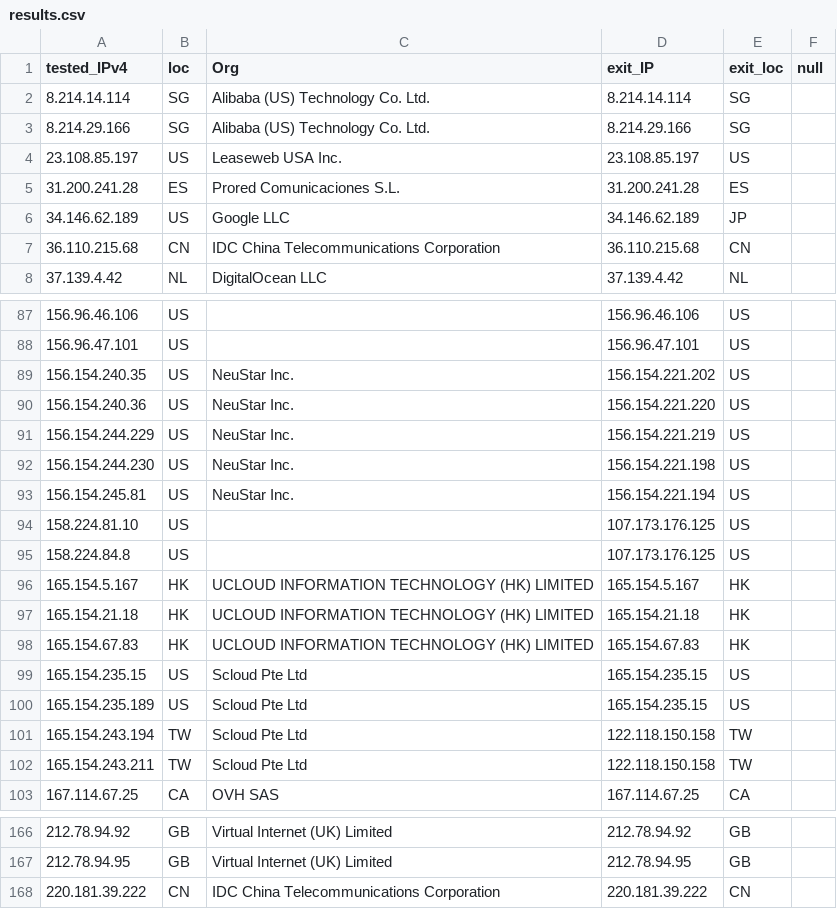
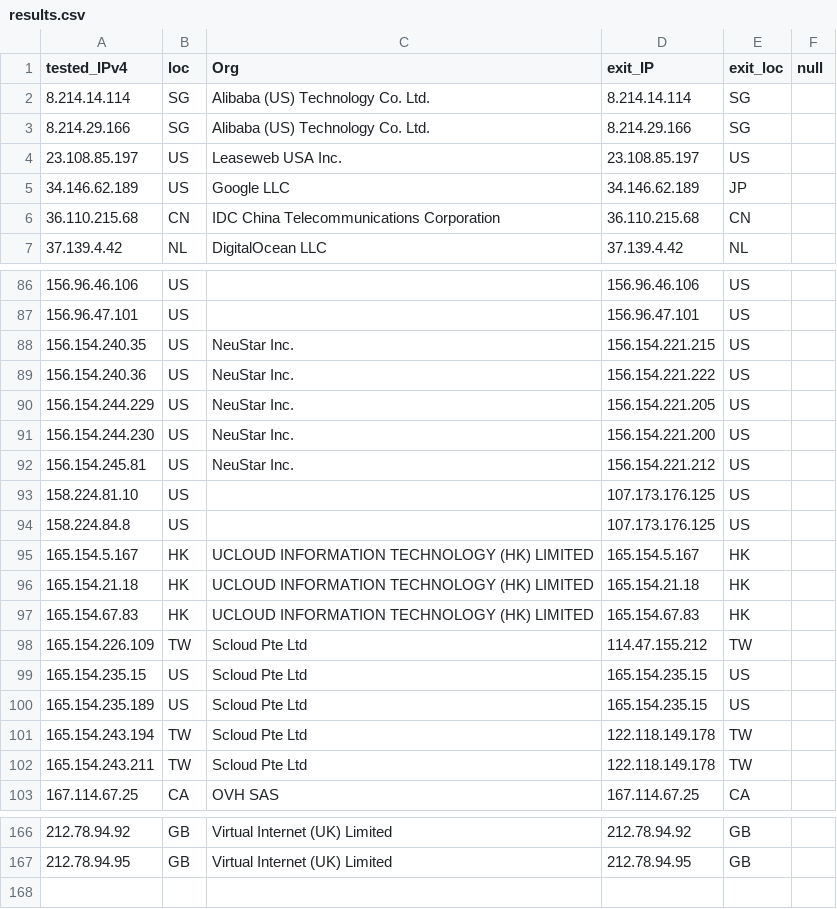
Before and after one commit to tr1s7an/Unofficial-Cloudflare-nodes, a CSV file: results.csv, drawn as a sheet; only a part is shown, gaps mark what is left out; the diff covers the shown part only.

Commit message:
Update

```diff
--- a/results.csv
+++ b/results.csv
@@ -4,3 +4,2 @@ tested_IPv4,loc,Org,exit_IP,exit_loc,null
 23.108.85.197,US,Leaseweb USA  Inc.,23.108.85.197,US,
-31.200.241.28,ES,Prored Comunicaciones  S.L.,31.200.241.28,ES,
 34.146.62.189,US,Google LLC,34.146.62.189,JP,
@@ -88,7 +87,7 @@ tested_IPv4,loc,Org,exit_IP,exit_loc,null
 156.96.47.101,US,,156.96.47.101,US,
-156.154.240.35,US,NeuStar  Inc.,156.154.221.202,US,
-156.154.240.36,US,NeuStar  Inc.,156.154.221.220,US,
-156.154.244.229,US,NeuStar  Inc.,156.154.221.219,US,
-156.154.244.230,US,NeuStar  Inc.,156.154.221.198,US,
-156.154.245.81,US,NeuStar  Inc.,156.154.221.194,US,
+156.154.240.35,US,NeuStar  Inc.,156.154.221.215,US,
+156.154.240.36,US,NeuStar  Inc.,156.154.221.222,US,
+156.154.244.229,US,NeuStar  Inc.,156.154.221.205,US,
+156.154.244.230,US,NeuStar  Inc.,156.154.221.200,US,
+156.154.245.81,US,NeuStar  Inc.,156.154.221.212,US,
 158.224.81.10,US,,107.173.176.125,US,
@@ -98,6 +97,7 @@ tested_IPv4,loc,Org,exit_IP,exit_loc,null
 165.154.67.83,HK,UCLOUD INFORMATION TECHNOLOGY (HK) LIMITED,165.154.67.83,HK,
+165.154.226.109,TW,Scloud Pte Ltd,114.47.155.212,TW,
 165.154.235.15,US,Scloud Pte Ltd,165.154.235.15,US,
 165.154.235.189,US,Scloud Pte Ltd,165.154.235.15,US,
-165.154.243.194,TW,Scloud Pte Ltd,122.118.150.158,TW,
-165.154.243.211,TW,Scloud Pte Ltd,122.118.150.158,TW,
+165.154.243.194,TW,Scloud Pte Ltd,122.118.149.178,TW,
+165.154.243.211,TW,Scloud Pte Ltd,122.118.149.178,TW,
 167.114.67.25,CA,OVH SAS,167.114.67.25,CA,
@@ -167,2 +167 @@ tested_IPv4,loc,Org,exit_IP,exit_loc,null
 212.78.94.95,GB,Virtual Internet (UK) Limited,212.78.94.95,GB,
-220.181.39.222,CN,IDC  China Telecommunications Corporation,220.181.39.222,CN,
```
Also changed, not shown: 3 edited cells elsewhere in this file.
